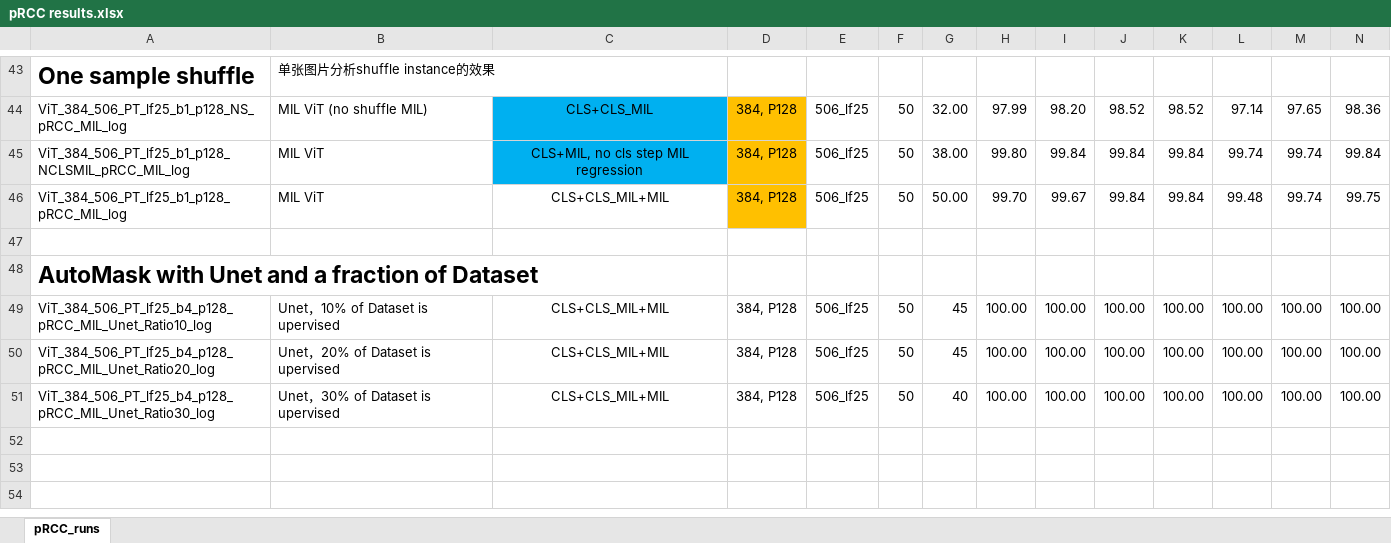
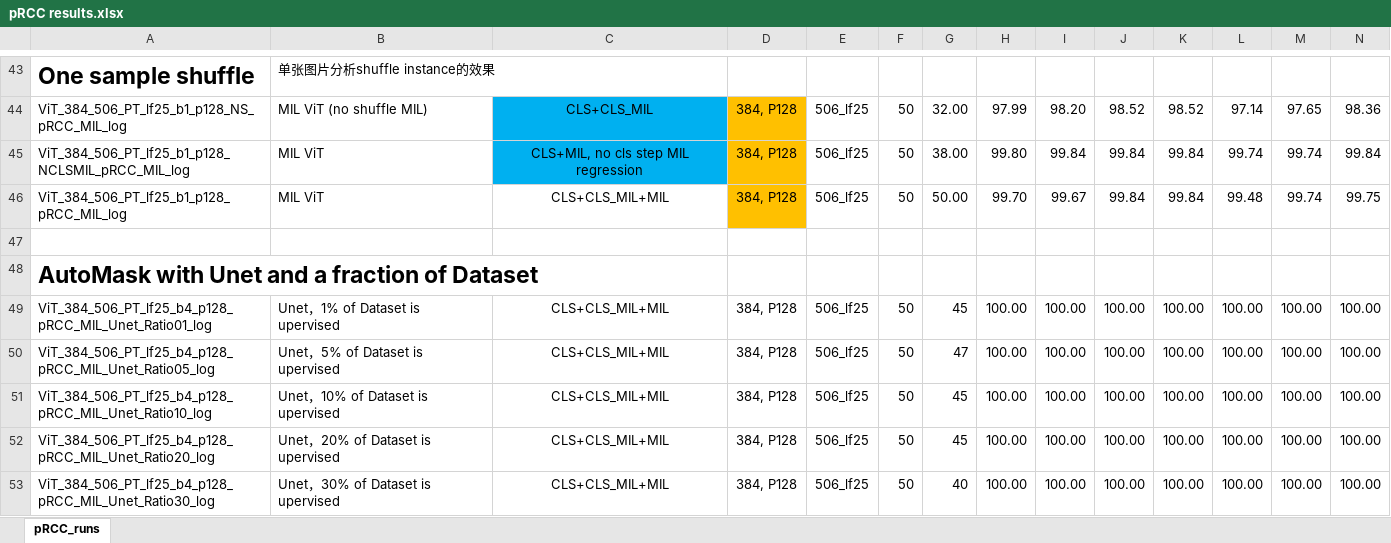
Before and after one commit to sagizty/MIL-SI, an Excel workbook: Archive/pRCC results.xlsx, sheet pRCC_runs, drawn as a sheet; only a part is shown, gaps mark what is left out; values as stored, in another font and other column widths than the file's, no borders; rows hold the shown columns only; the diff names each change by its address in the sheet, - before the commit and + after, or states it on an @@ line.

```diff
--- a/Archive/pRCC results.xlsx (sheet pRCC_runs)
+++ b/Archive/pRCC results.xlsx (sheet pRCC_runs)
+row 49: ViT_384_506_PT_lf25_b4_p128_pRCC_MIL_Unet_Ratio01_log | Unet，1% of Dataset is upervised | CLS+CLS_MIL+MIL | 384, P128 | 506_lf25 | 50 | 45 | 100.00 | 100.00 | 100.00 | 100.00 | 100.00 | 100.00 | 100.00
+row 50: ViT_384_506_PT_lf25_b4_p128_pRCC_MIL_Unet_Ratio05_log | Unet，5% of Dataset is upervised | CLS+CLS_MIL+MIL | 384, P128 | 506_lf25 | 50 | 47 | 100.00 | 100.00 | 100.00 | 100.00 | 100.00 | 100.00 | 100.00
```
Also changed, not shown: Archive/ROSE results.xlsx.
